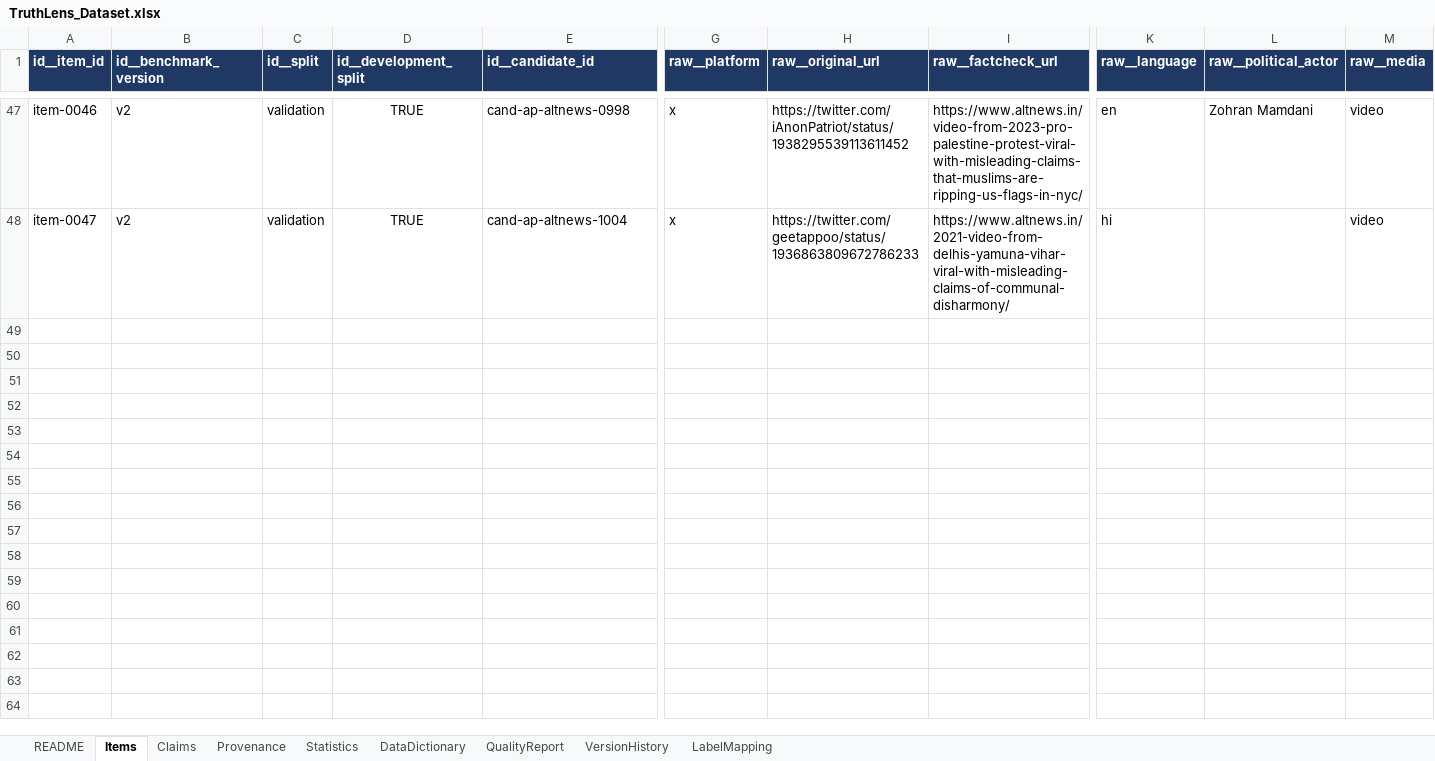
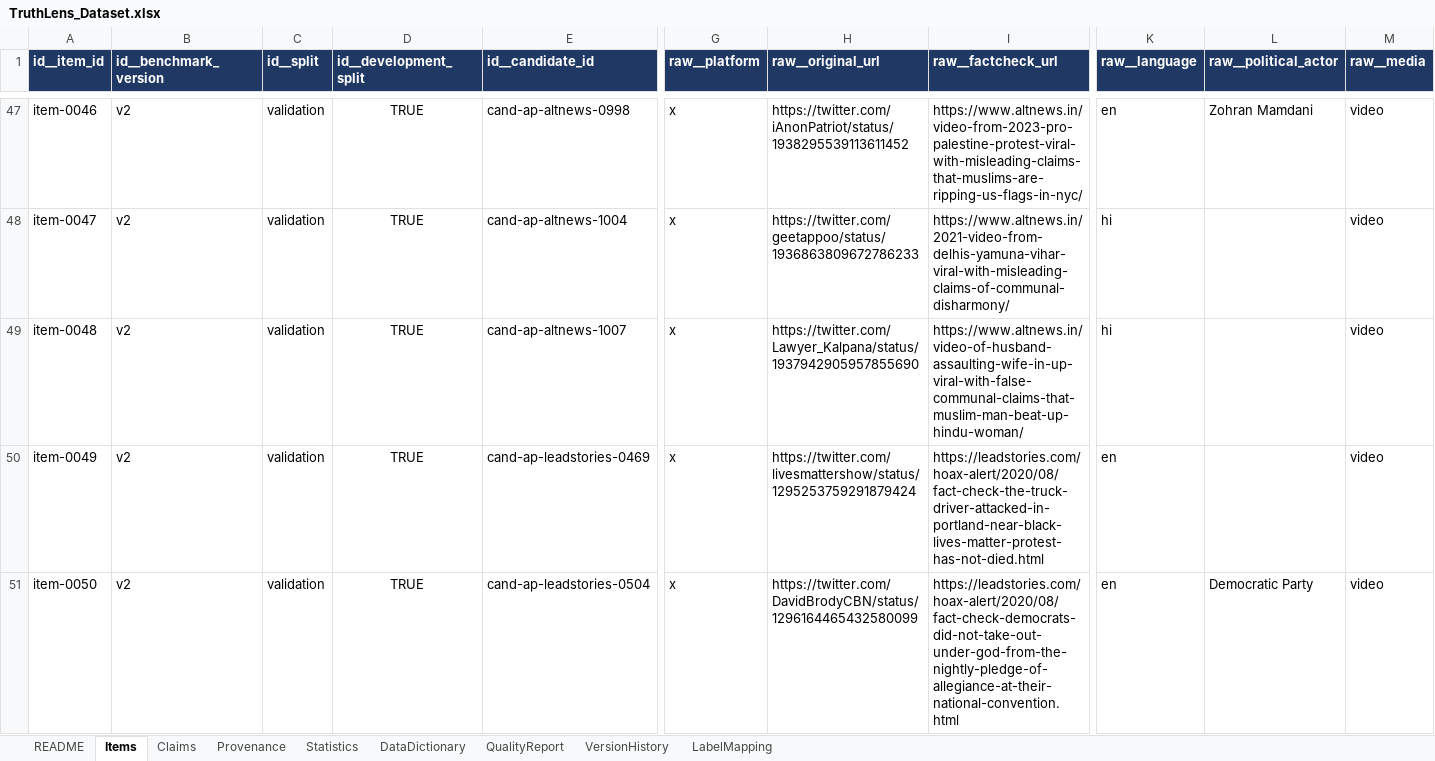
Before and after one commit to Geek-ASR/truthlens, an Excel workbook: research/dataset/TruthLens_Dataset.xlsx, sheet Items, drawn as a sheet; only a part is shown, gaps mark what is left out; values as stored, in another font and other column widths than the file's, no borders; rows hold the shown columns only; the diff covers the shown part only; the diff names each change by its address in the sheet, - before the commit and + after, or states it on an @@ line.

Commit message:
Review-gated promotion batches 3-4: BENCHMARK 47 -> ~66 (human-reviewed)
Batch 3 (+9): UP domestic-violence communal video, Portland BLM 'driver
died' hoax, DNC 'under God' pledge, CNN 'fiery but mostly peaceful'
chyron (rare TRUE), Biden/Trump out-of-context quote clips (Trump War
Room, Lincoln Project), fake 700-year generator, Mamata 'poor should
stay poor' clip, OpIndia Kanwar-Yatra glass-shards conspiracy.
Batch 4 (+10, ingesting): AI Bilawal Bhutto 'agents in parliament', AI
Kamchatka quake visuals, PWD-exam burqa communal angle, scripted
'Gaurav turned out Salim', South Sudanese 'FBI agent' arrest (Instagram),
Brooklyn subway 'BLM attack' (Facebook), Biden '120 million COVID
deaths', 'America's Frontline Doctors' HCQ cure (Facebook), 2022 blast
as 'Abu Dhabi burning', old Ahmadinejad video as 'alive'.

64 candidates reviewed total -> 30 promote / 27 defer (cross-post
duplicates, captured as deferred_crosspost markers) / 7 reject (judge
grabbed an official account: police, Election Commission, NFL, IRIB,
Delhi LG, or a rebuttal post). Excel regenerated.

```diff
--- a/research/dataset/TruthLens_Dataset.xlsx (sheet Items)
+++ b/research/dataset/TruthLens_Dataset.xlsx (sheet Items)
+row 49: item-0048 | v2 | validation | TRUE | cand-ap-altnews-1007 | x | https://twitter.com/Lawyer_Kalpana/status/1937942905957855690 | https://www.altnews.in/video-of-husband-assaulting-wife-in-up-viral-with-false-communal-claims-that-muslim-man-beat-up-hindu-woman/ | hi |  | video
+row 50: item-0049 | v2 | validation | TRUE | cand-ap-leadstories-0469 | x | https://twitter.com/livesmattershow/status/1295253759291879424 | https://leadstories.com/hoax-alert/2020/08/fact-check-the-truck-driver-attacked-in-portland-near-black-lives-matter-protest-has-not-died.html | en |  | video
+row 51: item-0050 | v2 | validation | TRUE | cand-ap-leadstories-0504 | x | https://twitter.com/DavidBrodyCBN/status/1296164465432580099 | https://leadstories.com/hoax-alert/2020/08/fact-check-democrats-did-not-take-out-under-god-from-the-nightly-pledge-of-allegiance-at-their-national-convention.html | en | Democratic Party | video
```
Also changed, not shown: 6 added rows elsewhere in this sheet, sheet Provenance, sheet Claims, sheet Statistics, sheet README, 6 other files.
